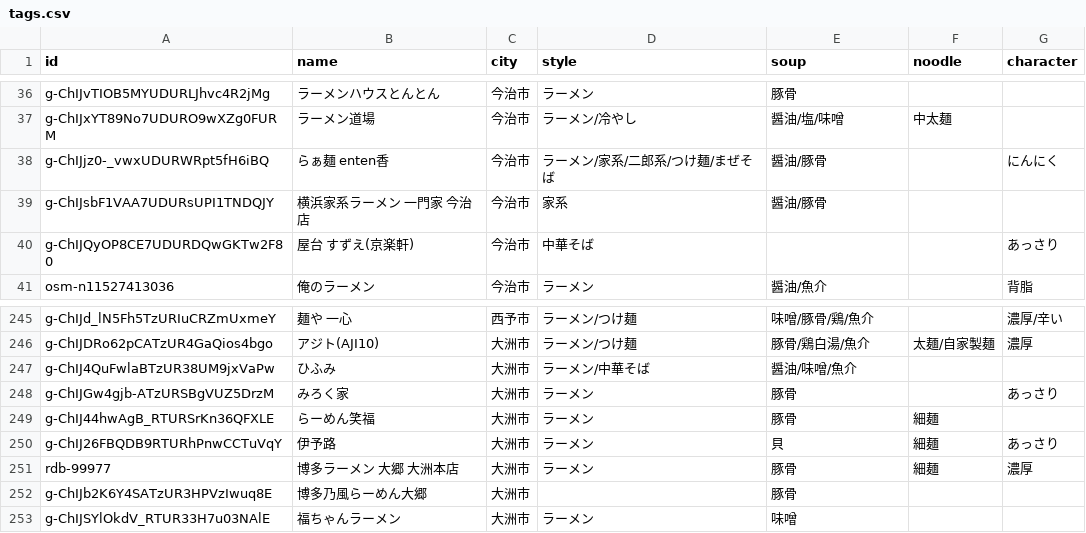
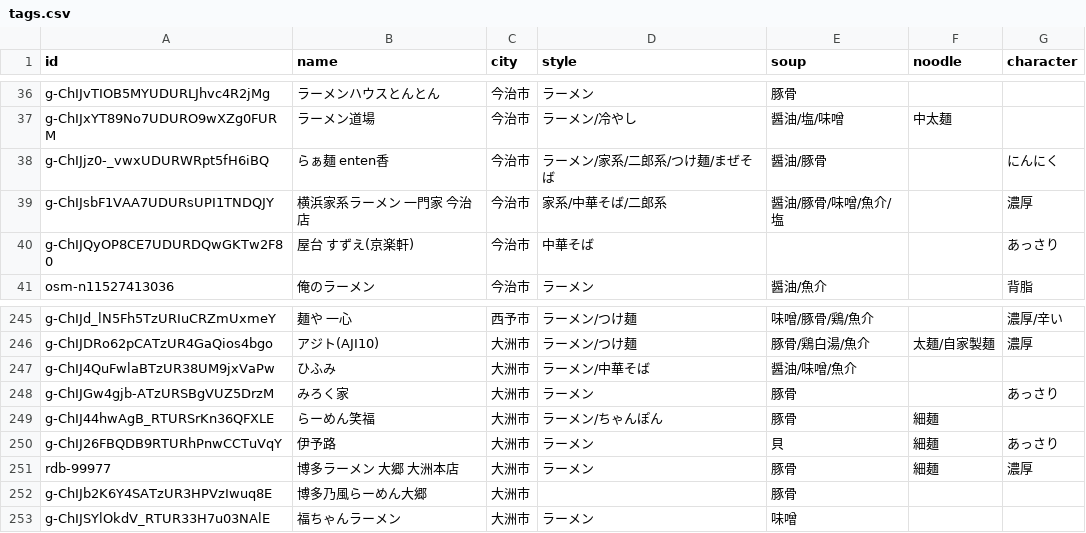
Before and after one commit to uskpn/ramen38, a CSV file: data/tags.csv, drawn as a sheet; only a part is shown, gaps mark what is left out.

```diff
--- a/data/tags.csv
+++ b/data/tags.csv
@@ -38,3 +38,3 @@
 "g-ChIJjz0-_vwxUDURWRpt5fH6iBQ","らぁ麺 enten香","今治市","ラーメン/家系/二郎系/つけ麺/まぜそば","醤油/豚骨","","にんにく"
-"g-ChIJsbF1VAA7UDURsUPI1TNDQJY","横浜家系ラーメン 一門家 今治店","今治市","家系","醤油/豚骨","",""
+"g-ChIJsbF1VAA7UDURsUPI1TNDQJY","横浜家系ラーメン 一門家 今治店","今治市","家系/中華そば/二郎系","醤油/豚骨/味噌/魚介/塩","","濃厚"
 "g-ChIJQyOP8CE7UDURDQwGKTw2F80","屋台 すずえ(京楽軒)","今治市","中華そば","","","あっさり"
@@ -248,3 +248,3 @@
 "g-ChIJGw4gjb-ATzURSBgVUZ5DrzM","みろく家","大洲市","ラーメン","豚骨","","あっさり"
-"g-ChIJ44hwAgB_RTURSrKn36QFXLE","らーめん笑福","大洲市","ラーメン","豚骨","細麺",""
+"g-ChIJ44hwAgB_RTURSrKn36QFXLE","らーめん笑福","大洲市","ラーメン/ちゃんぽん","豚骨","細麺",""
 "g-ChIJ26FBQDB9RTURhPnwCCTuVqY","伊予路","大洲市","ラーメン","貝","細麺","あっさり"
```
Also changed, not shown: 1 other file.
